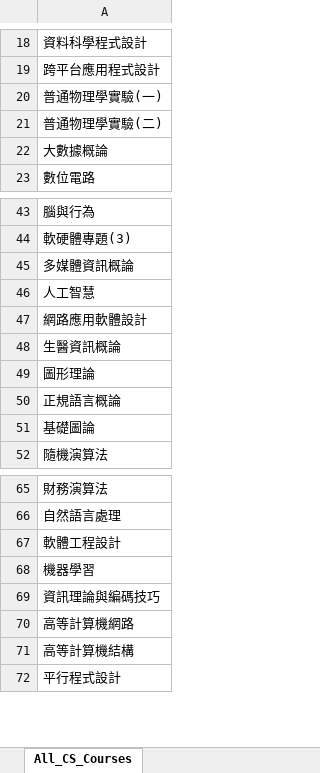
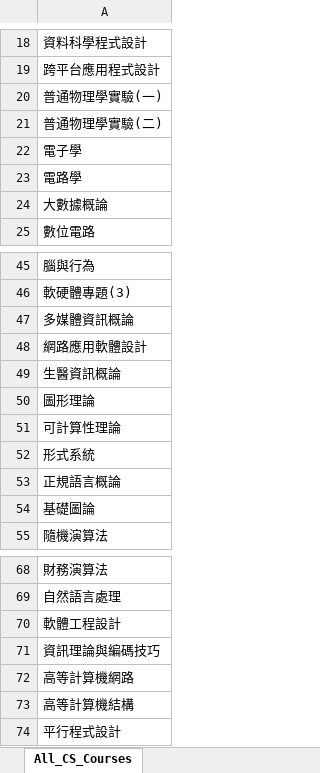
Before and after one commit to LIYUNG/TaiGer_Transcript-Program_Comparer, an Excel workbook: database/ComputerScience/CS_Course_database.xlsx, sheet All_CS_Courses, drawn as a sheet; only a part is shown, gaps mark what is left out; values as stored, in another font and other column widths than the file's, no borders; removed rows and columns are numbered as before the commit, all else as after; the diff names each change by its address in the sheet, - before the commit and + after, or states it on an @@ line.

Commit message:
add CS programs: TUM_DATA_ENG TUBERLIN_CS FU_DATA RWTH_DATA_SCIENCE

```diff
--- a/database/ComputerScience/CS_Course_database.xlsx (sheet All_CS_Courses)
+++ b/database/ComputerScience/CS_Course_database.xlsx (sheet All_CS_Courses)
+row 22: 電子學
+row 23: 電路學
-row 46: 人工智慧
+row 51: 可計算性理論
+row 52: 形式系統
-row 68: 機器學習
```
Also changed, not shown: database/ChemicalEngineering/CME_Course_database.xlsx, database/ComputerScience/CS_Programs.xlsx, 7 other files.
